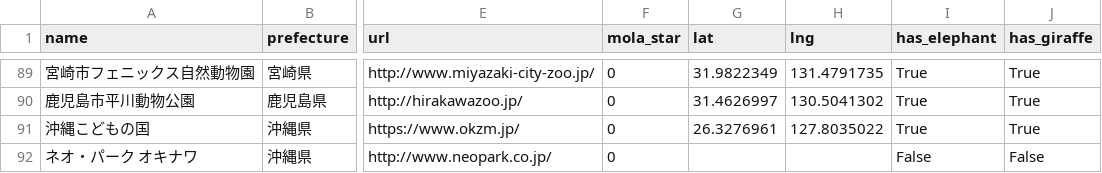
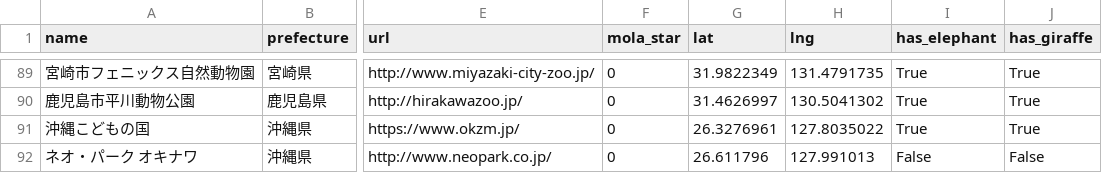
Before and after one commit to ryu467767/zoo-log, a CSV file: zoos_final.csv, drawn as a sheet; only a part is shown, gaps mark what is left out; the diff covers the shown part only; the diff names each change by its address in the sheet, - before the commit and + after, or states it on an @@ line.

```diff
--- a/zoos_final.csv
+++ b/zoos_final.csv
-G92 (lat): (empty)
+G92 (lat): 26.611796
-H92 (lng): (empty)
+H92 (lng): 127.991013
```
Also changed, not shown: 16 edited cells elsewhere in this file, zoos_with_animals.csv, 2 other files.
